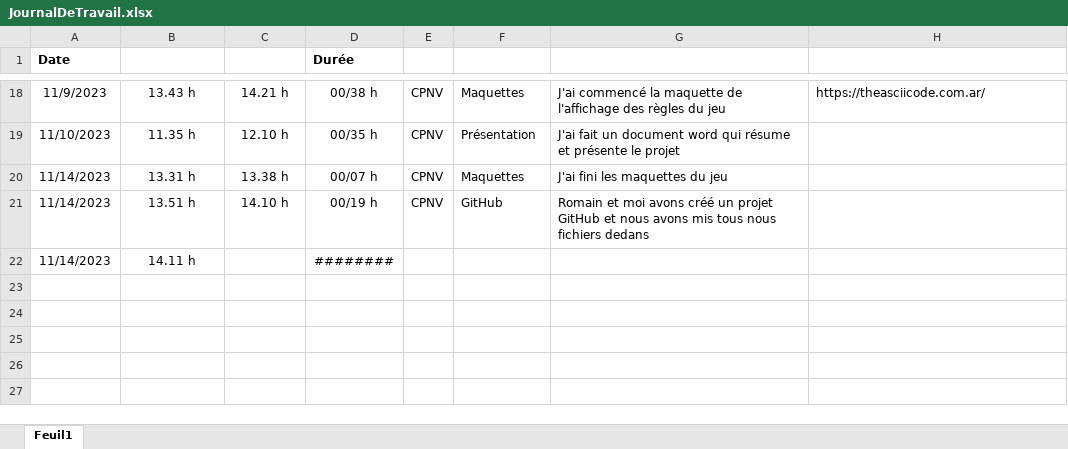
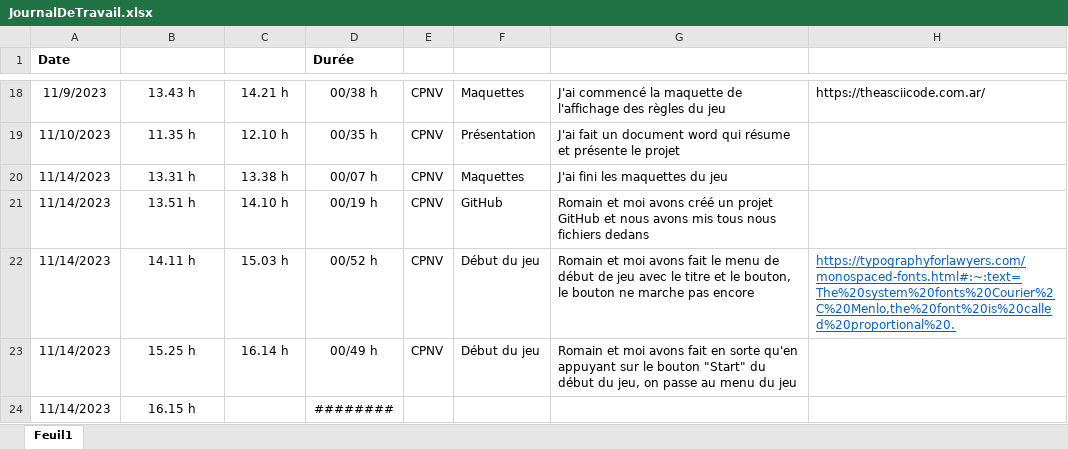
Before and after one commit to romain-lnr/Ultimate-tic-tac-toe, an Excel workbook: Documentation/Journaux/Joao/JournalDeTravail.xlsx, sheet Feuil1, drawn as a sheet; only a part is shown, gaps mark what is left out; values as stored, in another font and other column widths than the file's, no borders; conditional formats and table styles not drawn; addresses are those after the commit; the diff names each change by its address in the sheet, - before the commit and + after, or states it on an @@ line.

Commit message:
GameMenu finished

```diff
--- a/Documentation/Journaux/Joao/JournalDeTravail.xlsx (sheet Feuil1)
+++ b/Documentation/Journaux/Joao/JournalDeTravail.xlsx (sheet Feuil1)
+row 22: 11/14/2023 | 14.11 h | 15.03 h | 00/52 h | CPNV | Début du jeu | Romain et moi avons fait le menu de début de jeu avec le titre et le bouton, le bouton ne marche pas encore | https://typographyforlawyers.com/monospaced-fonts.html#:~:text=The%20system%20fonts%20Courier%2C%20Menlo,the%20font%20is%20called%20proportional%20.
+row 23: 11/14/2023 | 15.25 h | 16.14 h | 00/49 h | CPNV | Début du jeu | Romain et moi avons fait en sorte qu'en appuyant sur le bouton "Start" du début du jeu, on passe au menu du jeu
-B24 (Heure début): 14.11 h
+B24 (Heure début): 16.15 h
```
Also changed, not shown: 34 other files.
